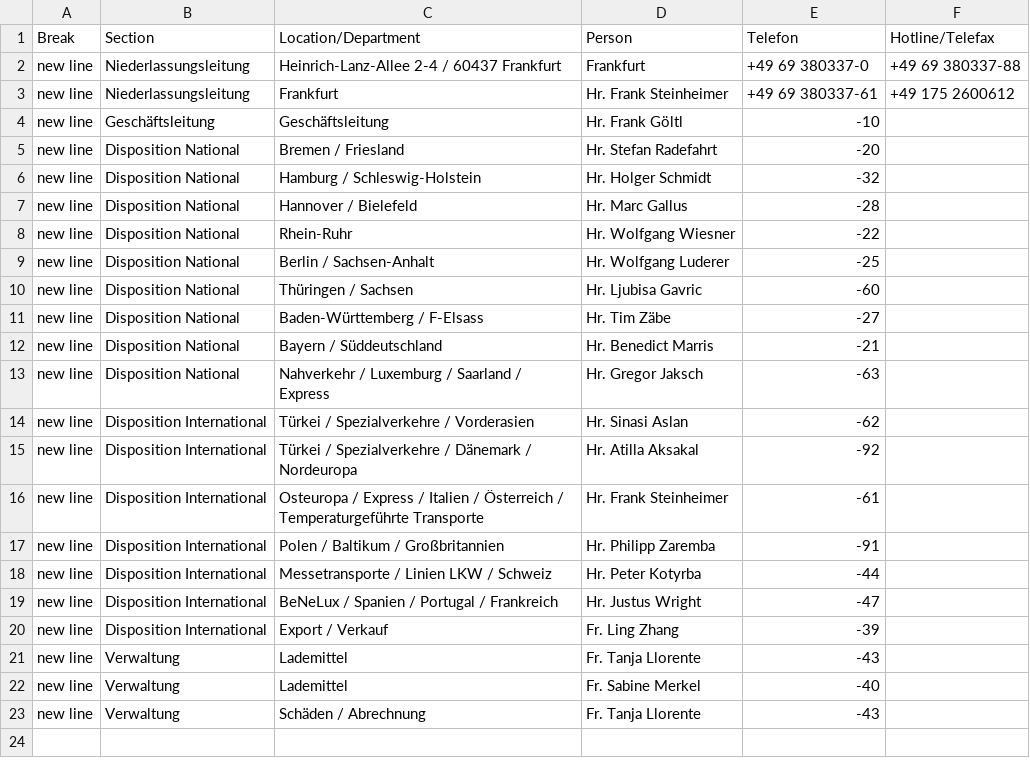
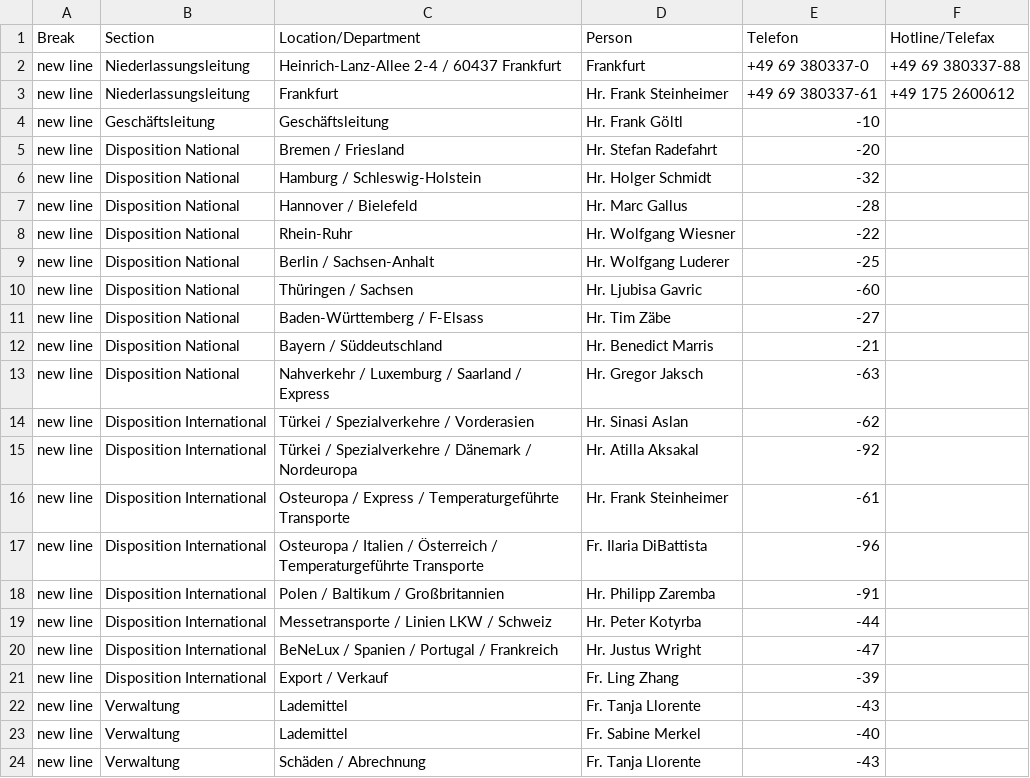
Before and after one commit to chavdarovae/gss-website, a CSV file: src/assets/files/locations/Personal DE.xlsx - FRA.csv, drawn as a sheet.

```diff
--- a/src/assets/files/locations/Personal DE.xlsx - FRA.csv
+++ b/src/assets/files/locations/Personal DE.xlsx - FRA.csv
@@ -15,3 +15,4 @@ new line,Disposition International,Türkei / Spezialverkehre / Vorderasien ,Hr.
 new line,Disposition International,Türkei / Spezialverkehre / Dänemark / Nordeuropa ,Hr. Atilla Aksakal ,-92,
-new line,Disposition International,Osteuropa / Express / Italien / Österreich / Temperaturgeführte Transporte ,Hr. Frank Steinheimer ,-61,
+new line,Disposition International,Osteuropa / Express / Temperaturgeführte Transporte ,Hr. Frank Steinheimer ,-61,
+new line,Disposition International,Osteuropa / Italien / Österreich / Temperaturgeführte Transporte ,Fr. Ilaria DiBattista ,-96,
 new line,Disposition International,Polen / Baltikum / Großbritannien,Hr. Philipp Zaremba ,-91,
```
Also changed, not shown: 2 other files.
